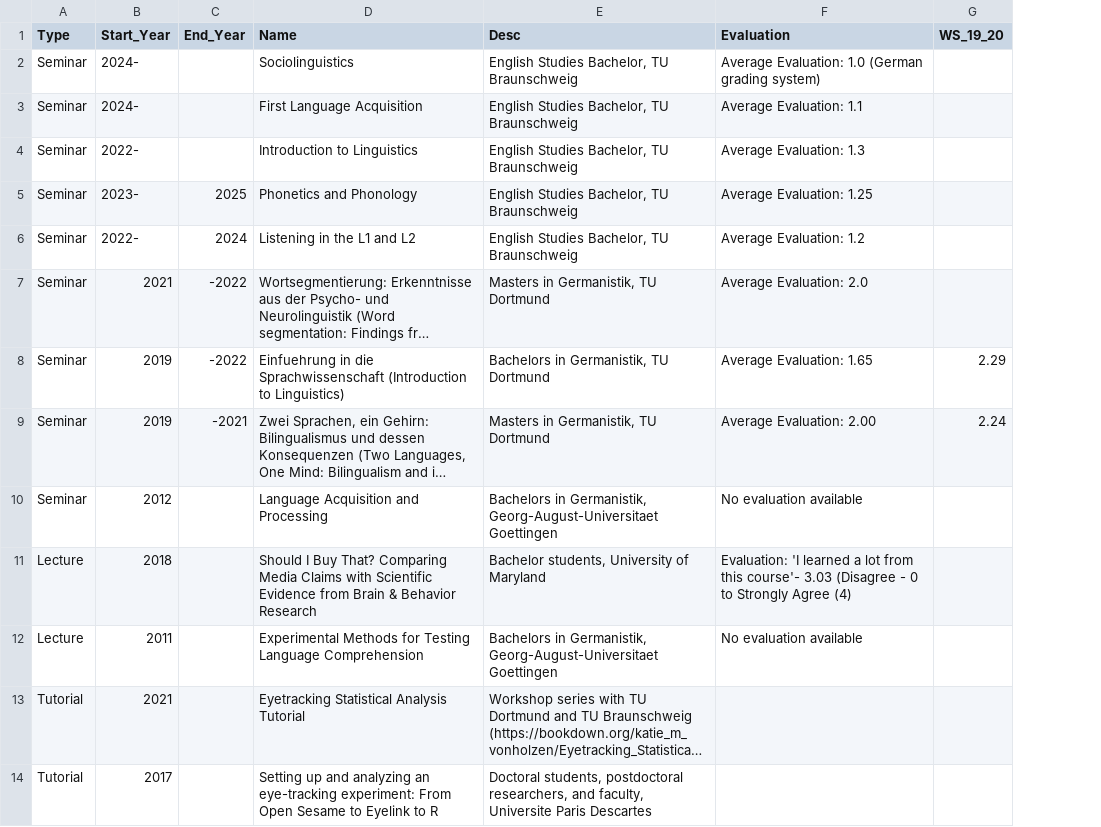
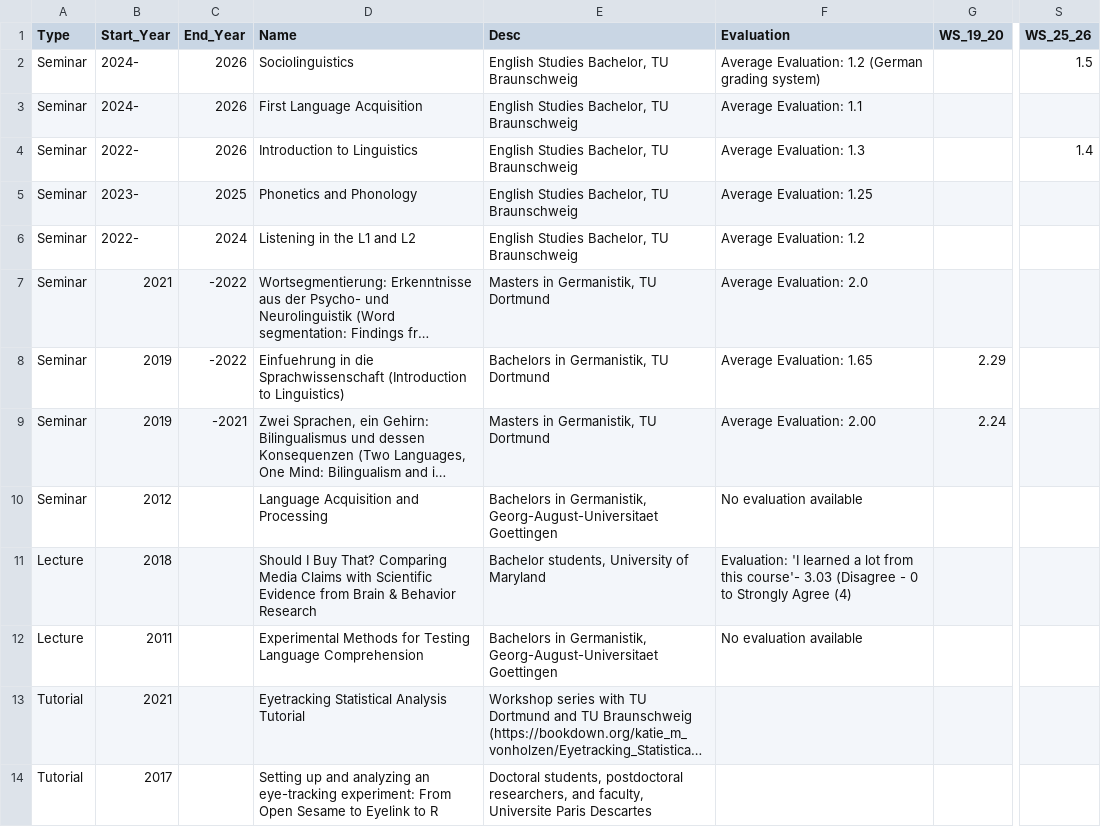
Before and after one commit to Kvonholzen/Kvonholzen.github.io, a CSV file: cv/data/teaching.csv, drawn as a sheet; only a part is shown, gaps mark what is left out; long unchanged cells end in …; the diff names each change by its address in the sheet, - before the commit and + after, or states it on an @@ line.

```diff
--- a/cv/data/teaching.csv
+++ b/cv/data/teaching.csv
+column S (WS_25_26), rows 2-4: 1.5 |  | 1.4
-C2:C4 (End_Year): (empty)
+C2:C4 (End_Year): 2026
-F2 (Evaluation): Average Evaluation: 1.0 (German grading…
+F2 (Evaluation): Average Evaluation: 1.2 (German grading…
```
Also changed, not shown: cv/data/employment.csv, cv/data/students.csv, 15 other files.
